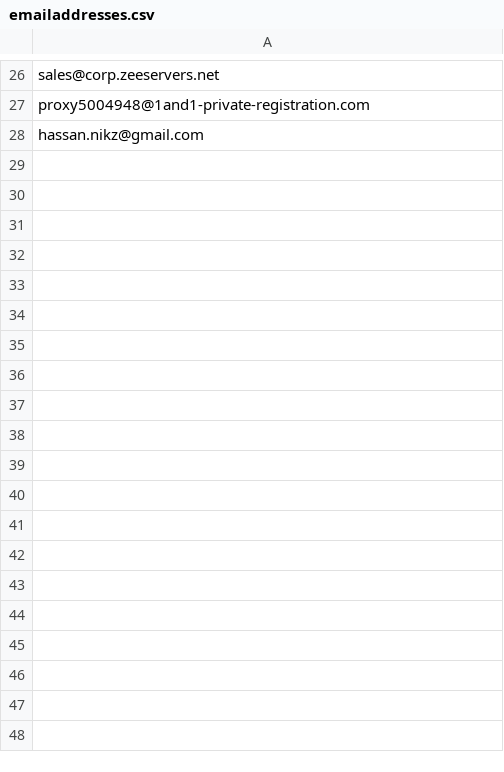
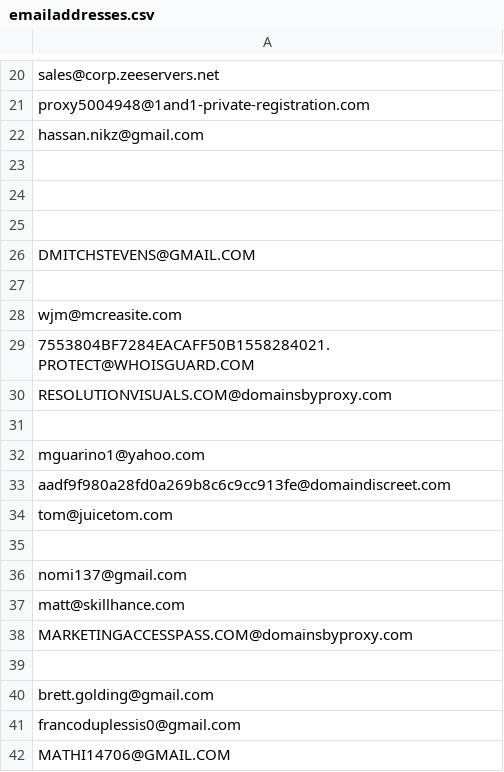
Before and after one commit to blakewrege/Webscrape, a CSV file: emailaddresses.csv, drawn as a sheet; only a part is shown, gaps mark what is left out; the diff covers the shown part only; the diff names each change by its address in the sheet, - before the commit and + after, or states it on an @@ line.

```diff
--- a/emailaddresses.csv
+++ b/emailaddresses.csv
+row 23: (empty)
+row 24: (empty)
+row 25: (empty)
+row 26: DMITCHSTEVENS@GMAIL.COM
+row 27: (empty)
+row 28: wjm@mcreasite.com
+row 29: 7553804BF7284EACAFF50B1558284021.PROTECT@WHOISGUARD.COM
+row 30: RESOLUTIONVISUALS.COM@domainsbyproxy.com
+row 31: (empty)
+row 32: mguarino1@yahoo.com
+row 33: aadf9f980a28fd0a269b8c6c9cc913fe@domaindiscreet.com
+row 34: tom@juicetom.com
+row 35: (empty)
+row 36: nomi137@gmail.com
+row 37: matt@skillhance.com
+row 38: MARKETINGACCESSPASS.COM@domainsbyproxy.com
+row 39: (empty)
+row 40: brett.golding@gmail.com
+row 41: francoduplessis0@gmail.com
+row 42: MATHI14706@GMAIL.COM
```
Also changed, not shown: 57 added rows, 6 removed rows and 7 edited cells elsewhere in this file, 3 other files.
